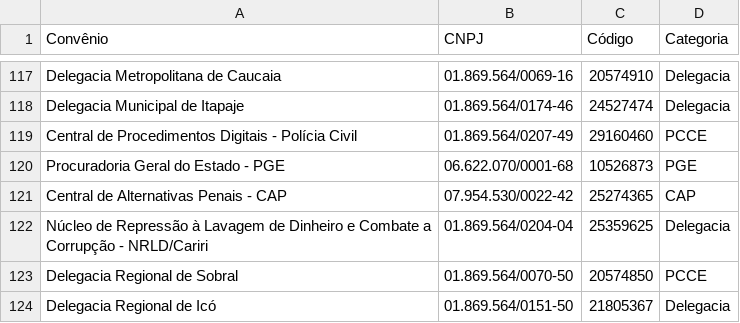
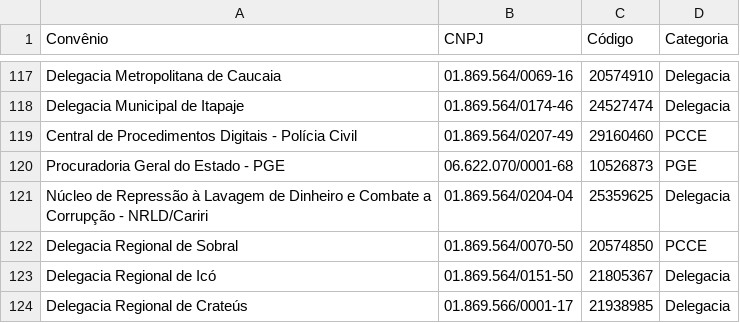
Before and after one commit to barbaraalencard/central-de-consultas, a CSV file: convenios.csv, drawn as a sheet; only a part is shown, gaps mark what is left out; the shorter side is filled out with more unchanged rows; the diff names each change by its address in the sheet, - before the commit and + after, or states it on an @@ line.

```diff
--- a/convenios.csv
+++ b/convenios.csv
-row 121: Central de Alternativas Penais - CAP | 07.954.530/0022-42 | 25274365 | CAP
```
Also changed, not shown: 6 other files.
